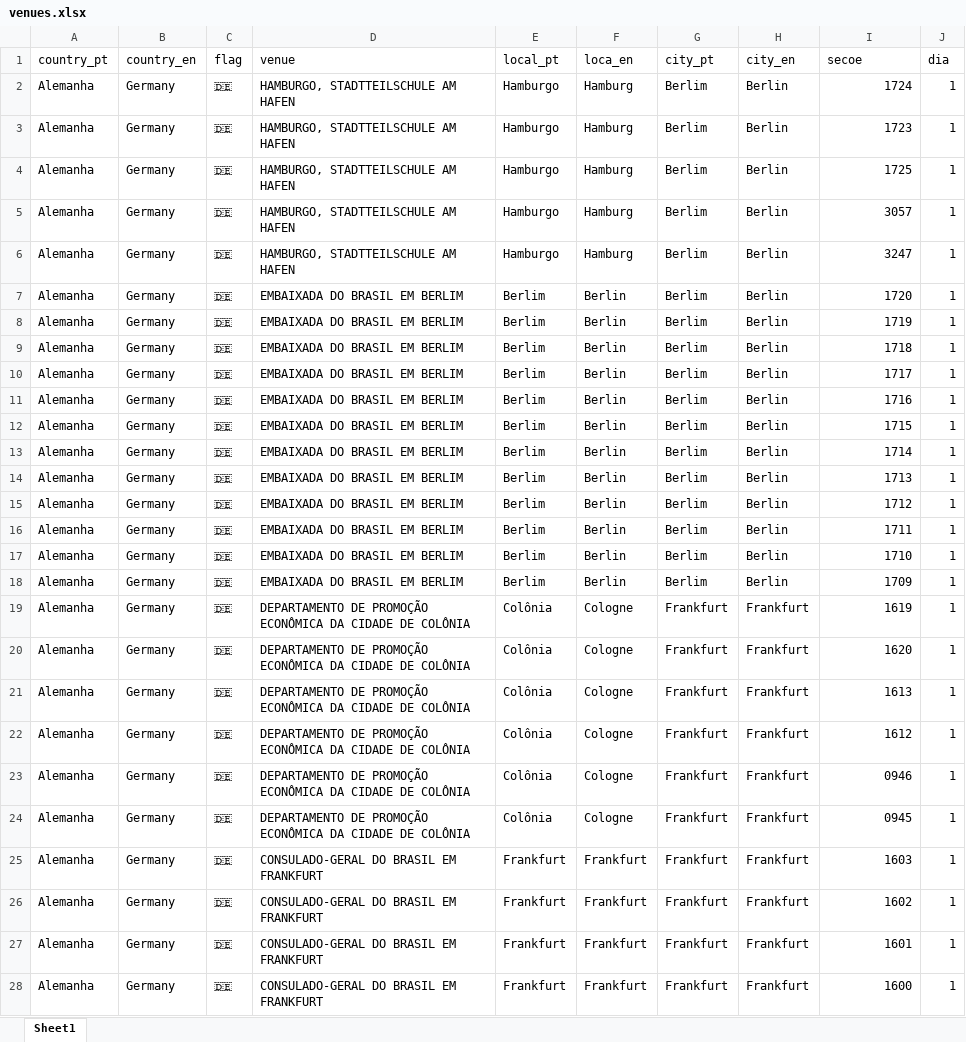
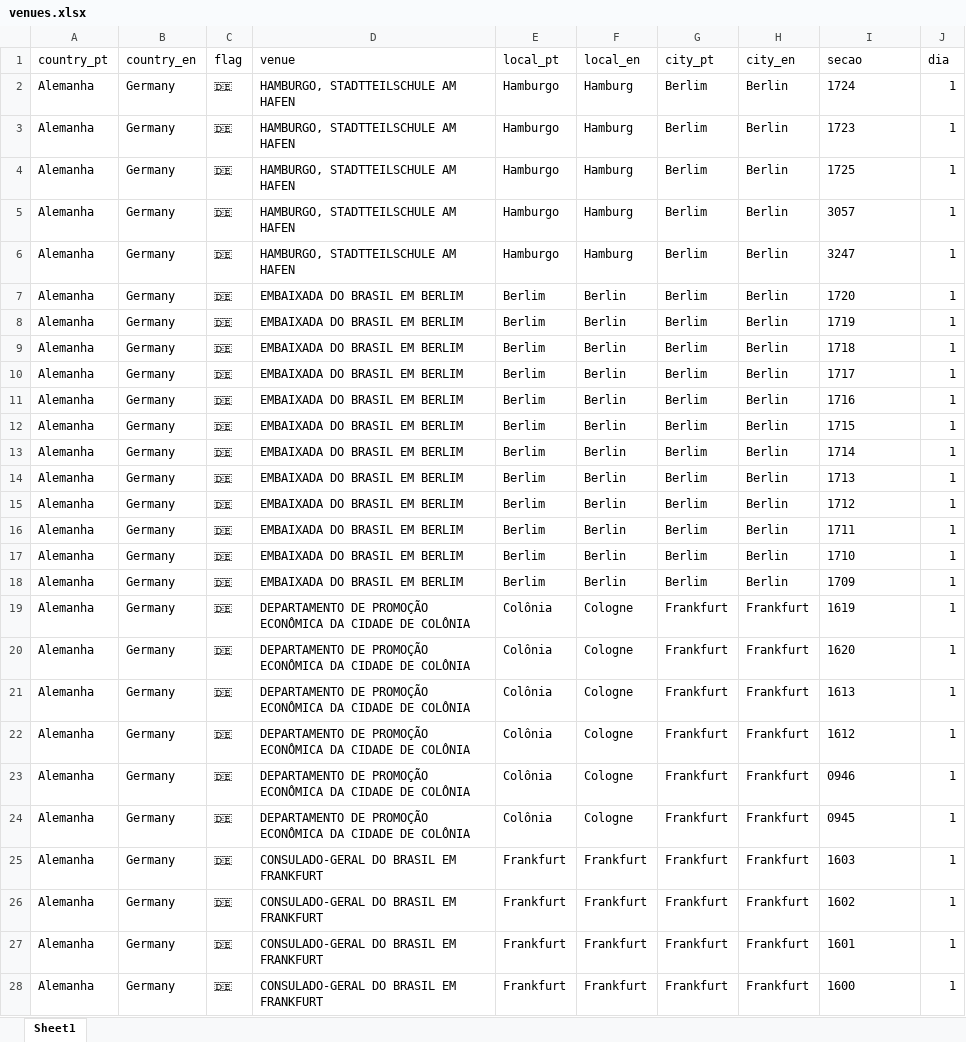
Before and after one commit to fakebenjay/brasil-eleicoes-2022-exterior, an Excel workbook: venues.xlsx, sheet Sheet1, drawn as a sheet; only a part is shown; values as stored, in another font and other column widths than the file's, no borders; the diff covers the shown part only; the diff names each change by its address in the sheet, - before the commit and + after, or states it on an @@ line.

```diff
--- a/venues.xlsx (sheet Sheet1)
+++ b/venues.xlsx (sheet Sheet1)
-F1: loca_en
+F1: local_en
-I1: secoe
+I1: secao
-I2:I28 alignment: right
+I2:I28 alignment: left
```
Also changed, not shown: 8 added rows, 8 removed rows, 163 edited cells and cell formats elsewhere in this sheet, Eleicoes_2022_panorama_geral_imprensa.xlsx, cidade_dir.xlsx, 3 other files.
